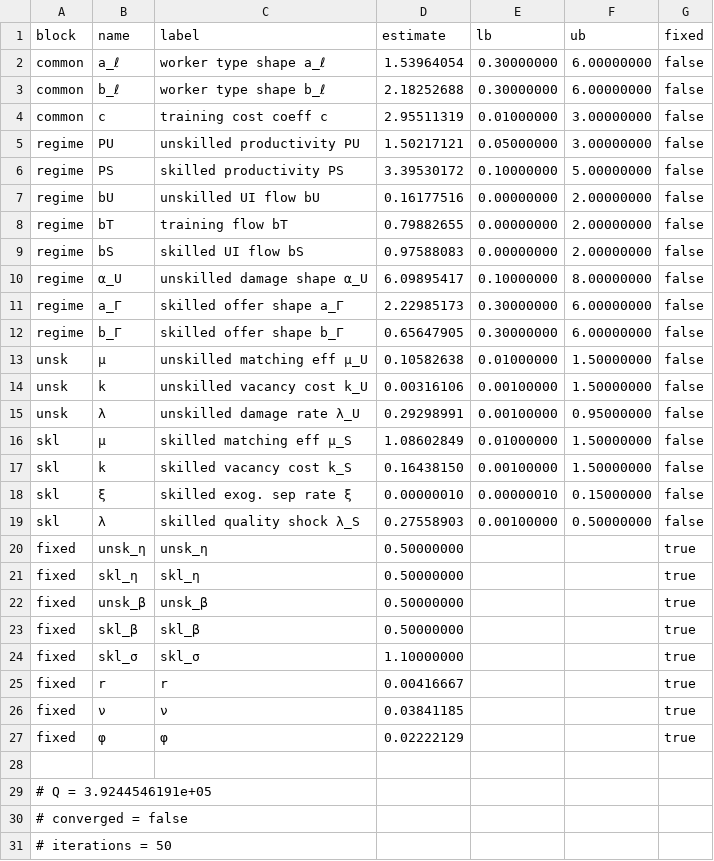
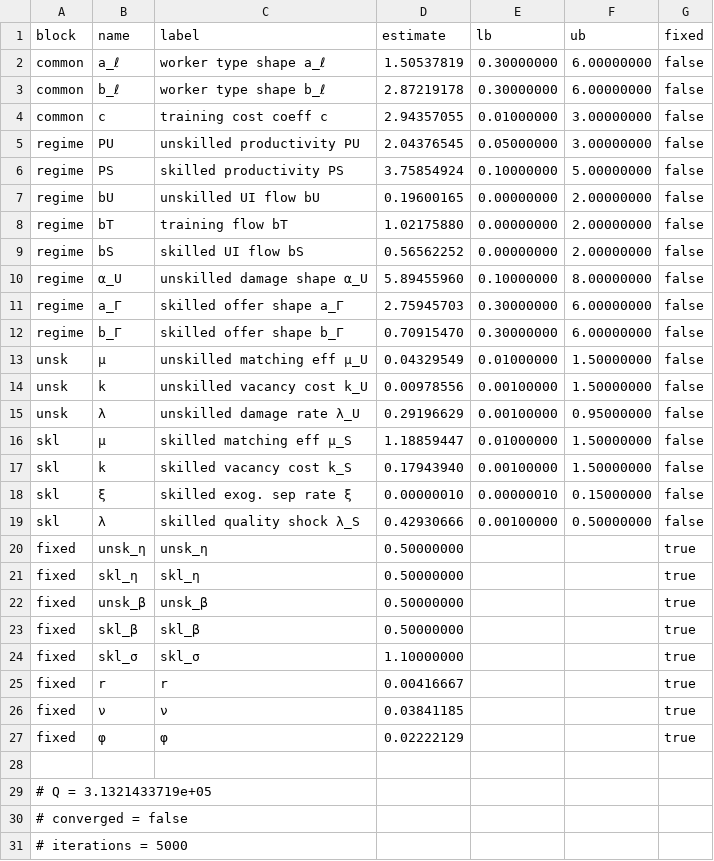
Before and after one commit to RamziChariag/DMP_labour_market_choice, a CSV file: output/tables/smm_estimates_base_fc_fullW.csv, drawn as a sheet.

Commit message:
estimated base_fc cleanly

```diff
--- a/output/tables/smm_estimates_base_fc_fullW.csv
+++ b/output/tables/smm_estimates_base_fc_fullW.csv
@@ -1,20 +1,20 @@
 block,name,label,estimate,lb,ub,fixed
-common,a_ℓ,worker type shape a_ℓ,1.53964054,0.30000000,6.00000000,false
-common,b_ℓ,worker type shape b_ℓ,2.18252688,0.30000000,6.00000000,false
-common,c,training cost coeff c,2.95511319,0.01000000,3.00000000,false
-regime,PU,unskilled productivity PU,1.50217121,0.05000000,3.00000000,false
-regime,PS,skilled productivity PS,3.39530172,0.10000000,5.00000000,false
-regime,bU,unskilled UI flow bU,0.16177516,0.00000000,2.00000000,false
-regime,bT,training flow bT,0.79882655,0.00000000,2.00000000,false
-regime,bS,skilled UI flow bS,0.97588083,0.00000000,2.00000000,false
-regime,α_U,unskilled damage shape α_U,6.09895417,0.10000000,8.00000000,false
-regime,a_Γ,skilled offer shape a_Γ,2.22985173,0.30000000,6.00000000,false
-regime,b_Γ,skilled offer shape b_Γ,0.65647905,0.30000000,6.00000000,false
-unsk,μ,unskilled matching eff μ_U,0.10582638,0.01000000,1.50000000,false
-unsk,k,unskilled vacancy cost k_U,0.00316106,0.00100000,1.50000000,false
-unsk,λ,unskilled damage rate λ_U,0.29298991,0.00100000,0.95000000,false
-skl,μ,skilled matching eff μ_S,1.08602849,0.01000000,1.50000000,false
-skl,k,skilled vacancy cost k_S,0.16438150,0.00100000,1.50000000,false
+common,a_ℓ,worker type shape a_ℓ,1.50537819,0.30000000,6.00000000,false
+common,b_ℓ,worker type shape b_ℓ,2.87219178,0.30000000,6.00000000,false
+common,c,training cost coeff c,2.94357055,0.01000000,3.00000000,false
+regime,PU,unskilled productivity PU,2.04376545,0.05000000,3.00000000,false
+regime,PS,skilled productivity PS,3.75854924,0.10000000,5.00000000,false
+regime,bU,unskilled UI flow bU,0.19600165,0.00000000,2.00000000,false
+regime,bT,training flow bT,1.02175880,0.00000000,2.00000000,false
+regime,bS,skilled UI flow bS,0.56562252,0.00000000,2.00000000,false
+regime,α_U,unskilled damage shape α_U,5.89455960,0.10000000,8.00000000,false
+regime,a_Γ,skilled offer shape a_Γ,2.75945703,0.30000000,6.00000000,false
+regime,b_Γ,skilled offer shape b_Γ,0.70915470,0.30000000,6.00000000,false
+unsk,μ,unskilled matching eff μ_U,0.04329549,0.01000000,1.50000000,false
+unsk,k,unskilled vacancy cost k_U,0.00978556,0.00100000,1.50000000,false
+unsk,λ,unskilled damage rate λ_U,0.29196629,0.00100000,0.95000000,false
+skl,μ,skilled matching eff μ_S,1.18859447,0.01000000,1.50000000,false
+skl,k,skilled vacancy cost k_S,0.17943940,0.00100000,1.50000000,false
 skl,ξ,skilled exog. sep rate ξ,0.00000010,0.00000010,0.15000000,false
-skl,λ,skilled quality shock λ_S,0.27558903,0.00100000,0.50000000,false
+skl,λ,skilled quality shock λ_S,0.42930666,0.00100000,0.50000000,false
 fixed,unsk_η,unsk_η,0.50000000,,,true
@@ -28,4 +28,4 @@ fixed,φ,φ,0.02222129,,,true
 
-# Q = 3.9244546191e+05
+# Q = 3.1321433719e+05
 # converged = false
-# iterations = 50
+# iterations = 5000
```
Also changed, not shown: 7 other files.
